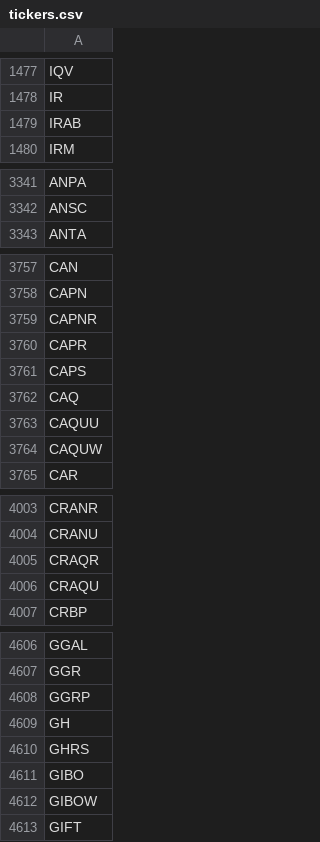
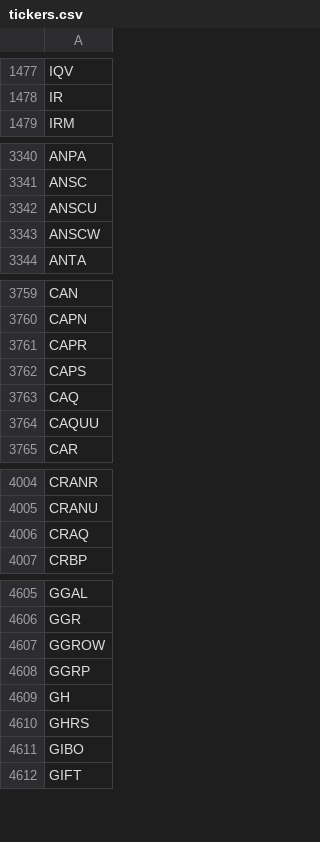
Before and after one commit to Tonomasan/Momentum-app_NYSE_NASDAQ_HTML, a CSV file: tickers.csv, drawn as a sheet; only a part is shown, gaps mark what is left out; the diff covers the shown part only.

```diff
--- a/tickers.csv
+++ b/tickers.csv
@@ -1478,3 +1478,2 @@ IQV
 IR
-IRAB
 IRM
@@ -3342,2 +3341,4 @@ ANPA
 ANSC
+ANSCU
+ANSCW
 ANTA
@@ -3758,3 +3760,2 @@ CAN
 CAPN
-CAPNR
 CAPR
@@ -3763,3 +3764,2 @@ CAQ
 CAQUU
-CAQUW
 CAR
@@ -4004,4 +4005,3 @@ CRANR
 CRANU
-CRAQR
-CRAQU
+CRAQ
 CRBP
@@ -4607,2 +4606,3 @@ GGAL
 GGR
+GGROW
 GGRP
@@ -4611,3 +4611,2 @@ GHRS
 GIBO
-GIBOW
 GIFT
```
Also changed, not shown: 29 added rows, 49 removed rows and 5 edited cells elsewhere in this file, momentum_data.csv, 2 other files.
